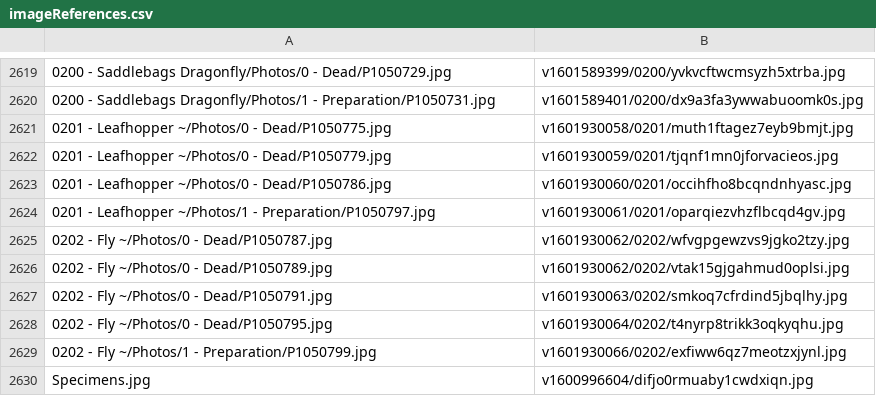
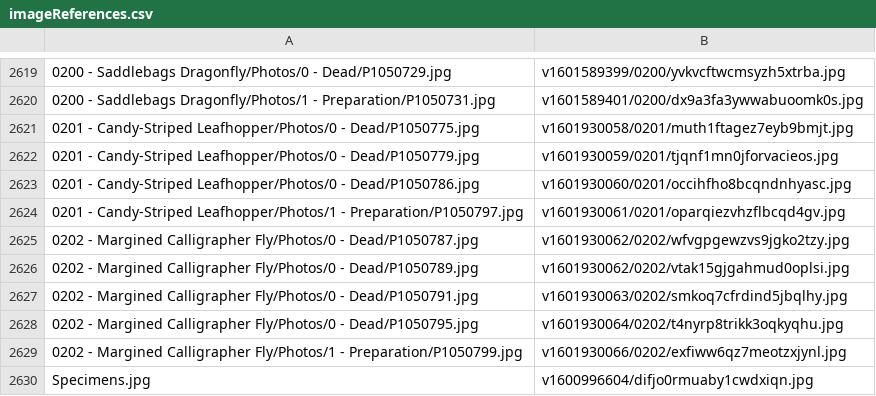
Before and after one commit to ZGorlock/SpecimensWebsiteGenerator, a CSV file: resources/imageReferences.csv, drawn as a sheet; only a part is shown, gaps mark what is left out.

Commit message:
Updated Specimens

```diff
--- a/resources/imageReferences.csv
+++ b/resources/imageReferences.csv
@@ -2620,11 +2620,11 @@
 0200 - Saddlebags Dragonfly/Photos/1 - Preparation/P1050731.jpg,v1601589401/0200/dx9a3fa3ywwabuoomk0s.jpg
-0201 - Leafhopper ~/Photos/0 - Dead/P1050775.jpg,v1601930058/0201/muth1ftagez7eyb9bmjt.jpg
-0201 - Leafhopper ~/Photos/0 - Dead/P1050779.jpg,v1601930059/0201/tjqnf1mn0jforvacieos.jpg
-0201 - Leafhopper ~/Photos/0 - Dead/P1050786.jpg,v1601930060/0201/occihfho8bcqndnhyasc.jpg
-0201 - Leafhopper ~/Photos/1 - Preparation/P1050797.jpg,v1601930061/0201/oparqiezvhzflbcqd4gv.jpg
-0202 - Fly ~/Photos/0 - Dead/P1050787.jpg,v1601930062/0202/wfvgpgewzvs9jgko2tzy.jpg
-0202 - Fly ~/Photos/0 - Dead/P1050789.jpg,v1601930062/0202/vtak15gjgahmud0oplsi.jpg
-0202 - Fly ~/Photos/0 - Dead/P1050791.jpg,v1601930063/0202/smkoq7cfrdind5jbqlhy.jpg
-0202 - Fly ~/Photos/0 - Dead/P1050795.jpg,v1601930064/0202/t4nyrp8trikk3oqkyqhu.jpg
-0202 - Fly ~/Photos/1 - Preparation/P1050799.jpg,v1601930066/0202/exfiww6qz7meotzxjynl.jpg
+0201 - Candy-Striped Leafhopper/Photos/0 - Dead/P1050775.jpg,v1601930058/0201/muth1ftagez7eyb9bmjt.jpg
+0201 - Candy-Striped Leafhopper/Photos/0 - Dead/P1050779.jpg,v1601930059/0201/tjqnf1mn0jforvacieos.jpg
+0201 - Candy-Striped Leafhopper/Photos/0 - Dead/P1050786.jpg,v1601930060/0201/occihfho8bcqndnhyasc.jpg
+0201 - Candy-Striped Leafhopper/Photos/1 - Preparation/P1050797.jpg,v1601930061/0201/oparqiezvhzflbcqd4gv.jpg
+0202 - Margined Calligrapher Fly/Photos/0 - Dead/P1050787.jpg,v1601930062/0202/wfvgpgewzvs9jgko2tzy.jpg
+0202 - Margined Calligrapher Fly/Photos/0 - Dead/P1050789.jpg,v1601930062/0202/vtak15gjgahmud0oplsi.jpg
+0202 - Margined Calligrapher Fly/Photos/0 - Dead/P1050791.jpg,v1601930063/0202/smkoq7cfrdind5jbqlhy.jpg
+0202 - Margined Calligrapher Fly/Photos/0 - Dead/P1050795.jpg,v1601930064/0202/t4nyrp8trikk3oqkyqhu.jpg
+0202 - Margined Calligrapher Fly/Photos/1 - Preparation/P1050799.jpg,v1601930066/0202/exfiww6qz7meotzxjynl.jpg
 Specimens.jpg,v1600996604/difjo0rmuaby1cwdxiqn.jpg
```
